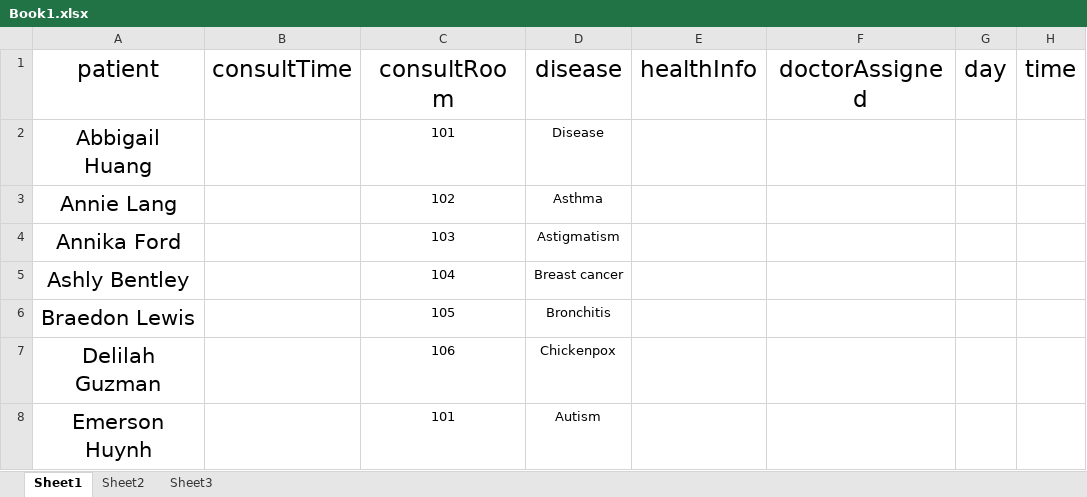
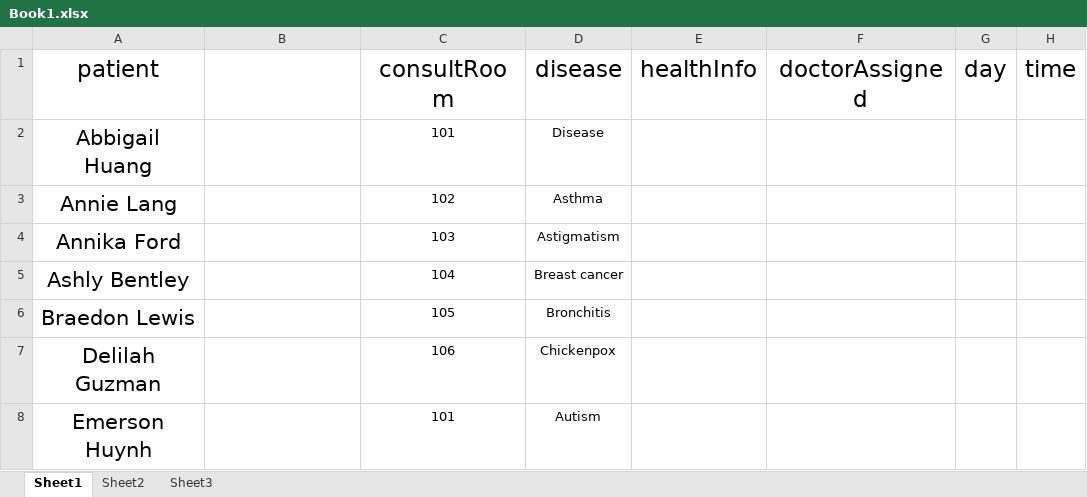
Before and after one commit to iamanthony401/DBMS-LAB, an Excel workbook: Book1.xlsx, sheet Sheet1, drawn as a sheet; only a part is shown; values as stored, in another font and other column widths than the file's, no borders; the diff names each change by its address in the sheet, - before the commit and + after, or states it on an @@ line.

Commit message:
binago

```diff
--- a/Book1.xlsx (sheet Sheet1)
+++ b/Book1.xlsx (sheet Sheet1)
-B1: consultTime
+B1: (empty)
```
